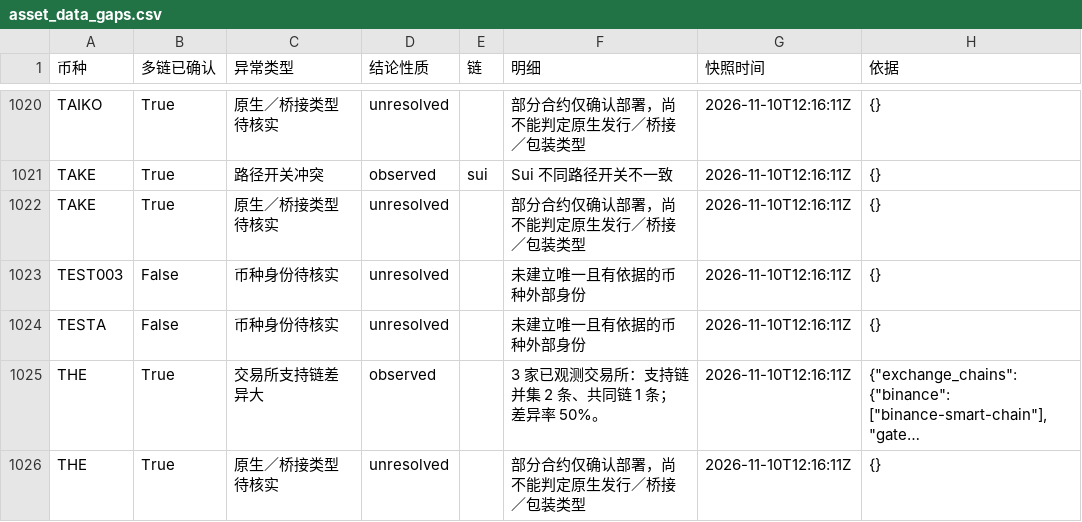
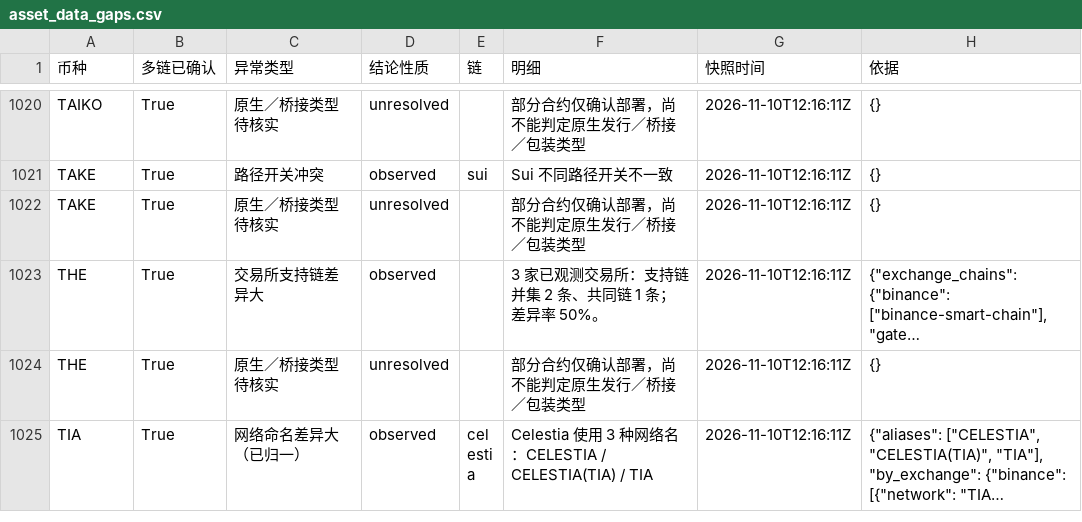
Before and after one commit to mizunoeth-me/tfund_risk_score_dashborad, a CSV file: data/asset_data_gaps.csv, drawn as a sheet; only a part is shown, gaps mark what is left out; the shorter side is filled out with more unchanged rows; long unchanged cells end in …; the diff names each change by its address in the sheet, - before the commit and + after, or states it on an @@ line.

```diff
--- a/data/asset_data_gaps.csv
+++ b/data/asset_data_gaps.csv
-row 1023: TEST003 | False | 币种身份待核实 | unresolved |  | 未建立唯一且有依据的币种外部身份 | 2026-11-10T12:16:11Z | {}
-row 1024: TESTA | False | 币种身份待核实 | unresolved |  | 未建立唯一且有依据的币种外部身份 | 2026-11-10T12:16:11Z | {}
```
Also changed, not shown: 7 other files.
